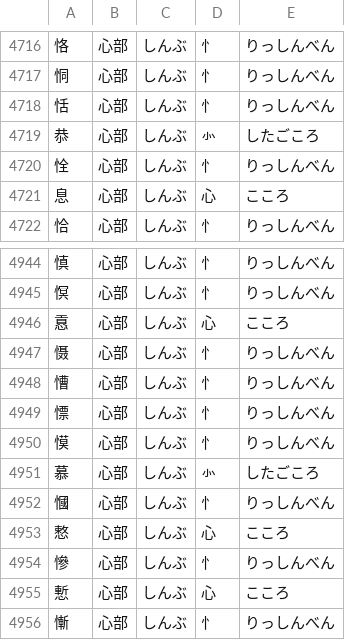
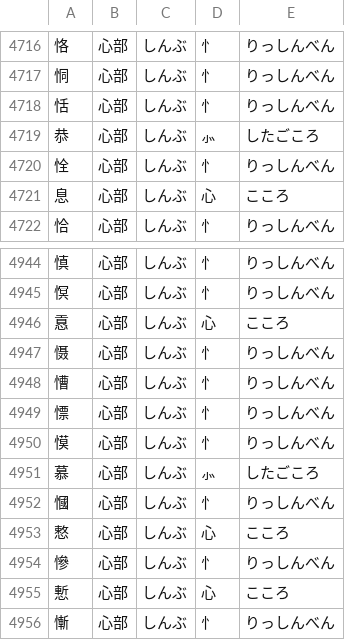
Before and after one commit to marmooo/kanji-dict, a CSV file: data/radicals1.csv, drawn as a sheet; only a part is shown, gaps mark what is left out; the diff covers the shown part only.

```diff
--- a/data/radicals1.csv
+++ b/data/radicals1.csv
@@ -4718,3 +4718,3 @@
 恬,心部,しんぶ,忄,りっしんべん
-恭,心部,しんぶ,㣺,したごころ
+恭,心部,しんぶ,⺗,したごころ
 恮,心部,しんぶ,忄,りっしんべん
@@ -4950,3 +4950,3 @@
 慔,心部,しんぶ,忄,りっしんべん
-慕,心部,しんぶ,㣺,したごころ
+慕,心部,しんぶ,⺗,したごころ
 慖,心部,しんぶ,忄,りっしんべん
```
Also changed, not shown: 17 edited cells elsewhere in this file, data/components.csv, 4 other files.
